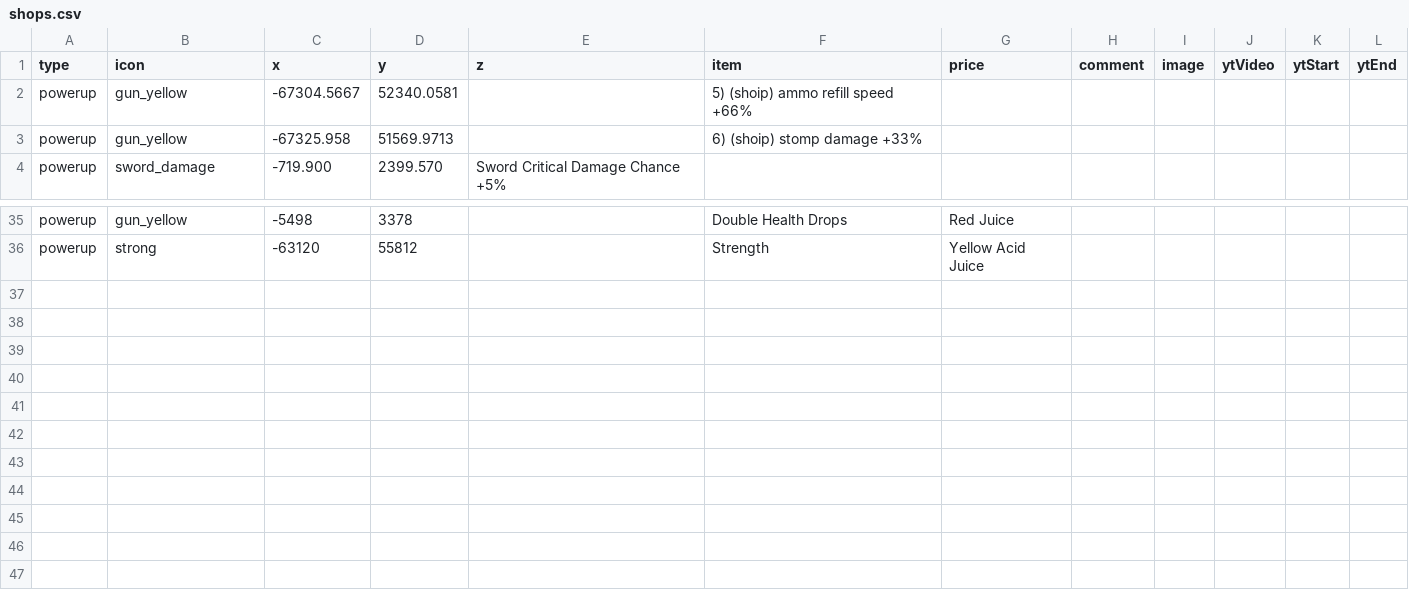
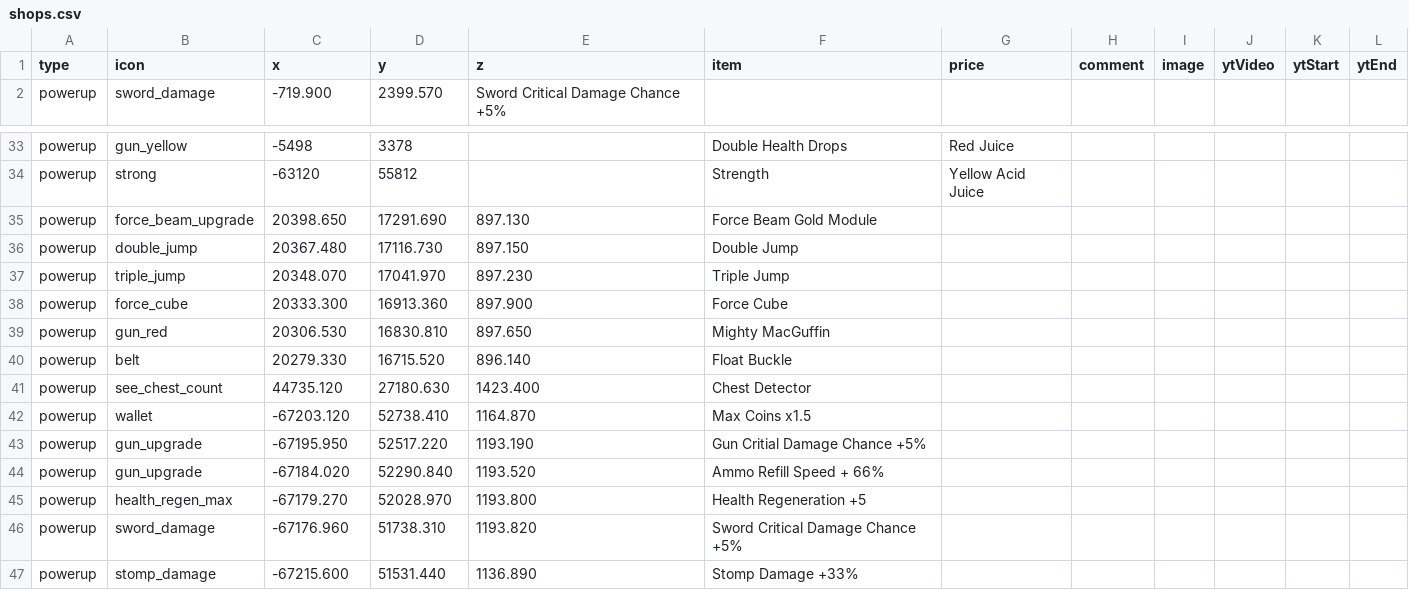
Before and after one commit to SupraGamesCommunity/map-sl, a CSV file: data/shops.csv, drawn as a sheet; only a part is shown, gaps mark what is left out; removed rows and columns are numbered as before the commit, all else as after; the diff names each change by its address in the sheet, - before the commit and + after, or states it on an @@ line.

Commit message:
added extra shop stuff

```diff
--- a/data/shops.csv
+++ b/data/shops.csv
-row 2: powerup | gun_yellow | -67304.5667 | 52340.0581 |  | 5) (shoip) ammo refill speed +66%
-row 3: powerup | gun_yellow | -67325.958 | 51569.9713 |  | 6) (shoip) stomp damage +33%
+row 35: powerup | force_beam_upgrade | 20398.650 | 17291.690 | 897.130 | Force Beam Gold Module
+row 36: powerup | double_jump | 20367.480 | 17116.730 | 897.150 | Double Jump
+row 37: powerup | triple_jump | 20348.070 | 17041.970 | 897.230 | Triple Jump
+row 38: powerup | force_cube | 20333.300 | 16913.360 | 897.900 | Force Cube
+row 39: powerup | gun_red | 20306.530 | 16830.810 | 897.650 | Mighty MacGuffin
+row 40: powerup | belt | 20279.330 | 16715.520 | 896.140 | Float Buckle
+row 41: powerup | see_chest_count | 44735.120 | 27180.630 | 1423.400 | Chest Detector
+row 42: powerup | wallet | -67203.120 | 52738.410 | 1164.870 | Max Coins x1.5
+row 43: powerup | gun_upgrade | -67195.950 | 52517.220 | 1193.190 | Gun Critial Damage Chance +5%
+row 44: powerup | gun_upgrade | -67184.020 | 52290.840 | 1193.520 | Ammo Refill Speed + 66%
+row 45: powerup | health_regen_max | -67179.270 | 52028.970 | 1193.800 | Health Regeneration +5
+row 46: powerup | sword_damage | -67176.960 | 51738.310 | 1193.820 | Sword Critical Damage Chance +5%
+row 47: powerup | stomp_damage | -67215.600 | 51531.440 | 1136.890 | Stomp Damage +33%
```
Also changed, not shown: 2 other files.
